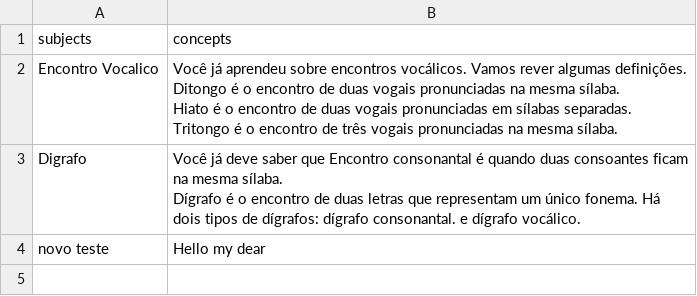
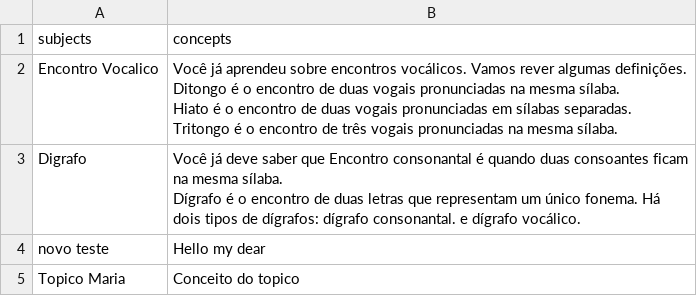
Before and after one commit to LAR-Educational/Architecture_v2_0, a CSV file: Arch_2_1/Activities/NOVA/Content/subjects.csv, drawn as a sheet; the diff names each change by its address in the sheet, - before the commit and + after, or states it on an @@ line.

```diff
--- a/Arch_2_1/Activities/NOVA/Content/subjects.csv
+++ b/Arch_2_1/Activities/NOVA/Content/subjects.csv
+row 5: Topico Maria | Conceito do topico
```
Also changed, not shown: Arch_2_1/Activities/NOVA/Dialog/questions.csv, Arch_2_1/Evaluations/index_table.csv, 13 other files.
